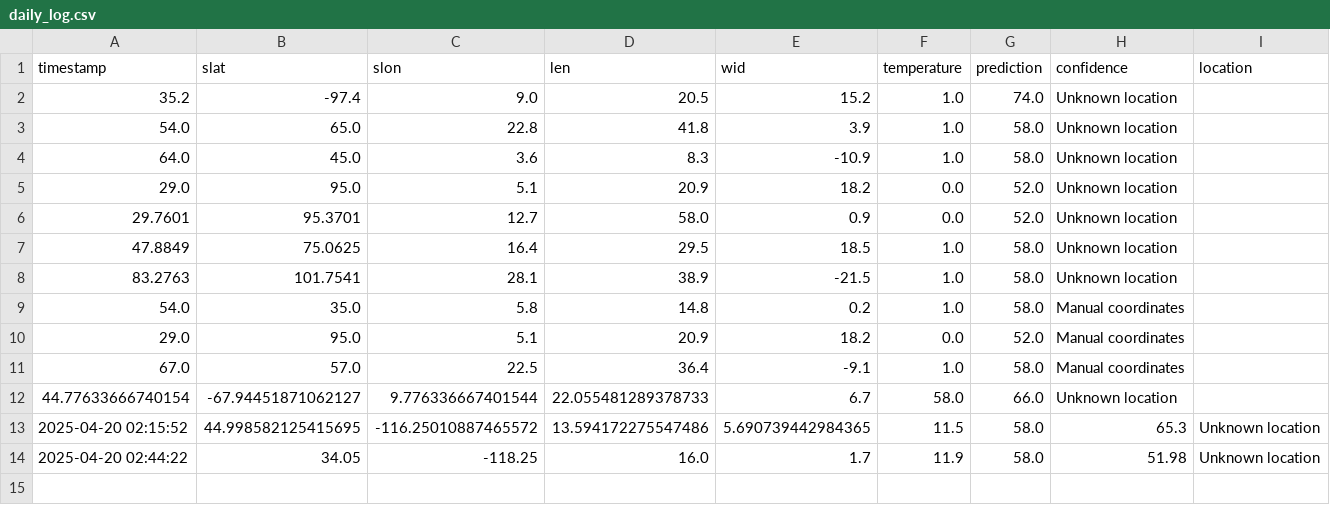
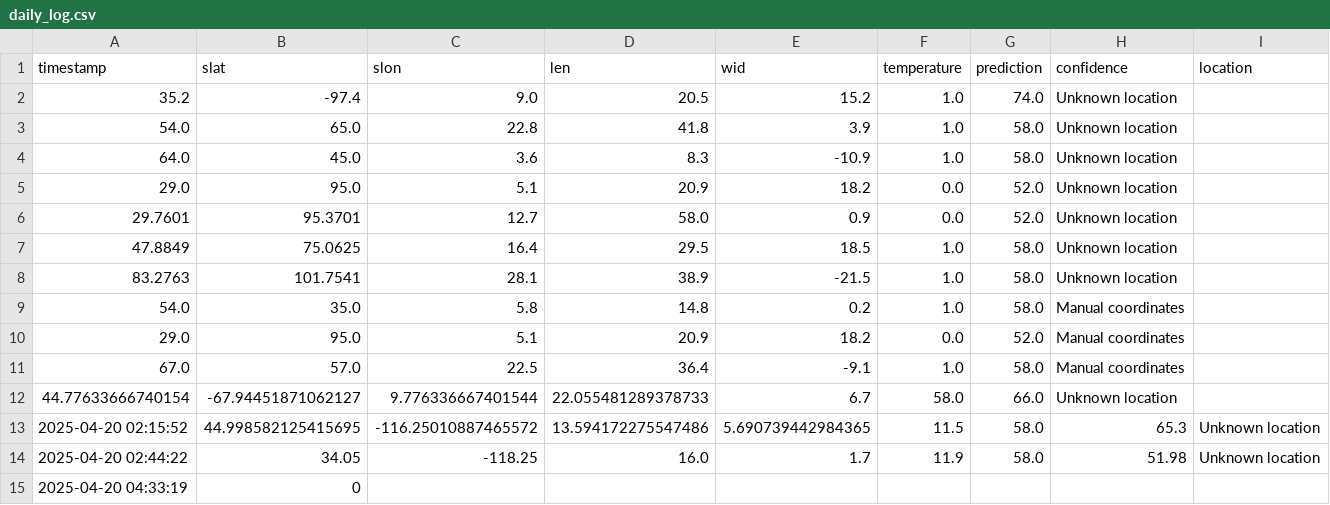
Before and after one commit to HozaifAwan/aerocastai, a CSV file: daily_log.csv, drawn as a sheet; the diff names each change by its address in the sheet, - before the commit and + after, or states it on an @@ line.

Commit message:
Auto-update: new weather data and retrain log

```diff
--- a/daily_log.csv
+++ b/daily_log.csv
+row 15: 2025-04-20 04:33:19 | 0
```
